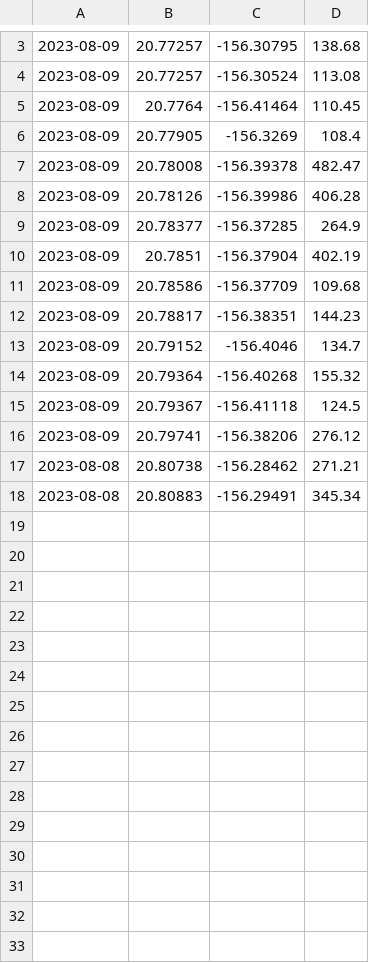
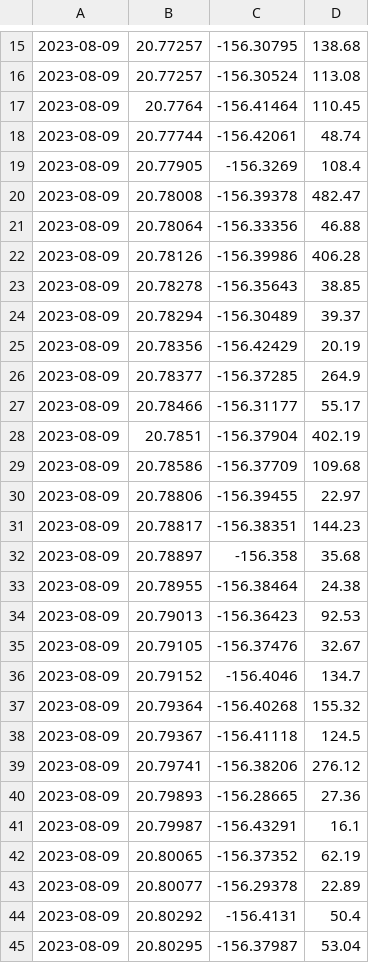
Before and after one commit to dmistry1/DATA-602-Final-Project, a CSV file: fireData.csv, drawn as a sheet; only a part is shown, gaps mark what is left out; the diff covers the shown part only.

```diff
--- a/fireData.csv
+++ b/fireData.csv
@@ -5,9 +17,20 @@
 2023-08-09,20.7764,-156.41464,110.45
+2023-08-09,20.77744,-156.42061,48.74
 2023-08-09,20.77905,-156.3269,108.4
 2023-08-09,20.78008,-156.39378,482.47
+2023-08-09,20.78064,-156.33356,46.88
 2023-08-09,20.78126,-156.39986,406.28
+2023-08-09,20.78278,-156.35643,38.85
+2023-08-09,20.78294,-156.30489,39.37
+2023-08-09,20.78356,-156.42429,20.19
 2023-08-09,20.78377,-156.37285,264.9
+2023-08-09,20.78466,-156.31177,55.17
 2023-08-09,20.7851,-156.37904,402.19
 2023-08-09,20.78586,-156.37709,109.68
+2023-08-09,20.78806,-156.39455,22.97
 2023-08-09,20.78817,-156.38351,144.23
+2023-08-09,20.78897,-156.358,35.68
+2023-08-09,20.78955,-156.38464,24.38
+2023-08-09,20.79013,-156.36423,92.53
+2023-08-09,20.79105,-156.37476,32.67
 2023-08-09,20.79152,-156.4046,134.7
@@ -16,3 +39,7 @@
 2023-08-09,20.79741,-156.38206,276.12
-2023-08-08,20.80738,-156.28462,271.21
-2023-08-08,20.80883,-156.29491,345.34
+2023-08-09,20.79893,-156.28665,27.36
+2023-08-09,20.79987,-156.43291,16.1
+2023-08-09,20.80065,-156.37352,62.19
+2023-08-09,20.80077,-156.29378,22.89
+2023-08-09,20.80292,-156.4131,50.4
+2023-08-09,20.80295,-156.37987,53.04
```
Also changed, not shown: 16 added rows elsewhere in this file, 3 other files.
